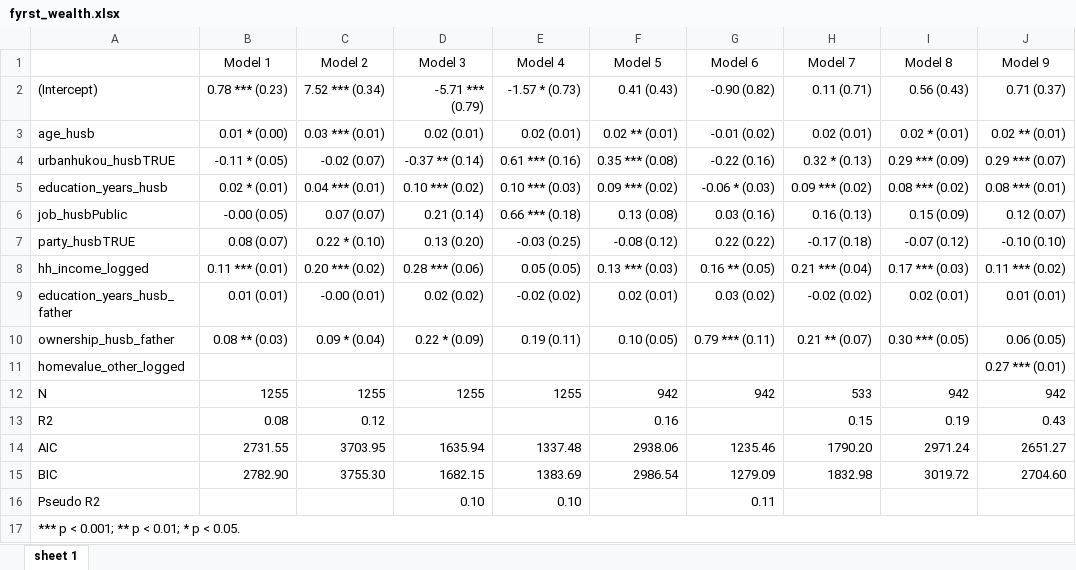
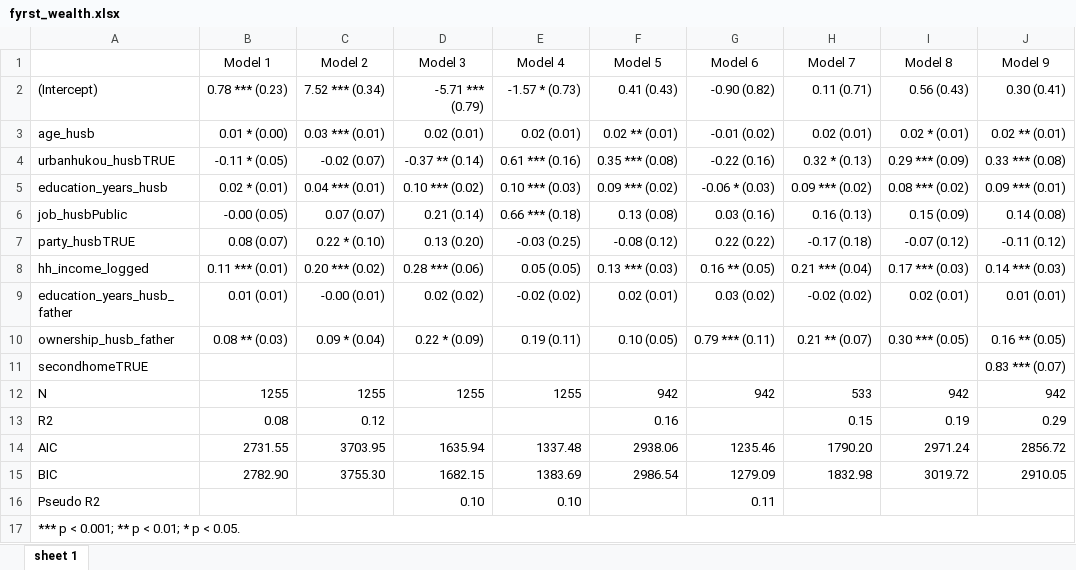
Before and after one commit to lt2710/parental-wealth-impact, an Excel workbook: output/fyrst_wealth.xlsx, sheet sheet 1, drawn as a sheet; values as stored, in another font and other column widths than the file's, no borders; removed rows and columns are numbered as before the commit, all else as after; the diff names each change by its address in the sheet, - before the commit and + after, or states it on an @@ line.

```diff
--- a/output/fyrst_wealth.xlsx (sheet sheet 1)
+++ b/output/fyrst_wealth.xlsx (sheet sheet 1)
-J2 (Model 9): 0.71 (0.37)
+J2 (Model 9): 0.30 (0.41)
-J4 (Model 9): 0.29 *** (0.07)
+J4 (Model 9): 0.33 *** (0.08)
-J5 (Model 9): 0.08 *** (0.01)
+J5 (Model 9): 0.09 *** (0.01)
-J6 (Model 9): 0.12 (0.07)
+J6 (Model 9): 0.14 (0.08)
-J7 (Model 9): -0.10 (0.10)
+J7 (Model 9): -0.11 (0.12)
-J8 (Model 9): 0.11 *** (0.02)
+J8 (Model 9): 0.14 *** (0.03)
-J10 (Model 9): 0.06 (0.05)
+J10 (Model 9): 0.16 ** (0.05)
-row 11: homevalue_other_logged |  |  |  |  |  |  |  |  | 0.27 *** (0.01)
+row 11: secondhomeTRUE |  |  |  |  |  |  |  |  | 0.83 *** (0.07)
-J13 (Model 9): 0.43
+J13 (Model 9): 0.29
-J14 (Model 9): 2651.27
+J14 (Model 9): 2856.72
-J15 (Model 9): 2704.60
+J15 (Model 9): 2910.05
```
Also changed, not shown: output/charls_wealth.xlsx, output/fyrst_wealth_sem.xlsx, 34 other files.
